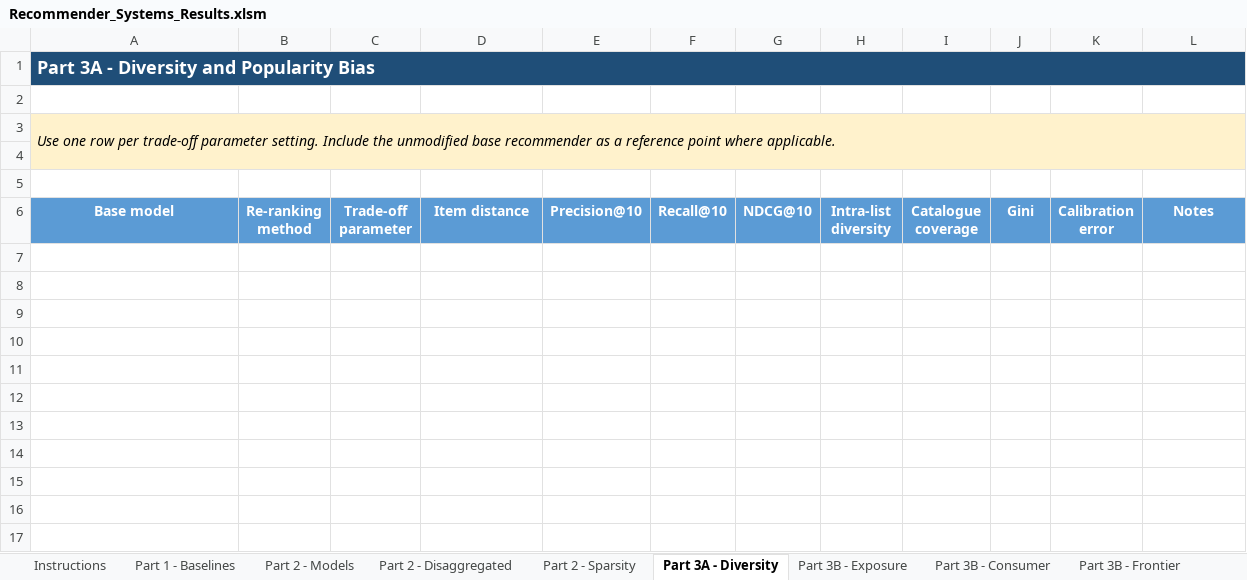
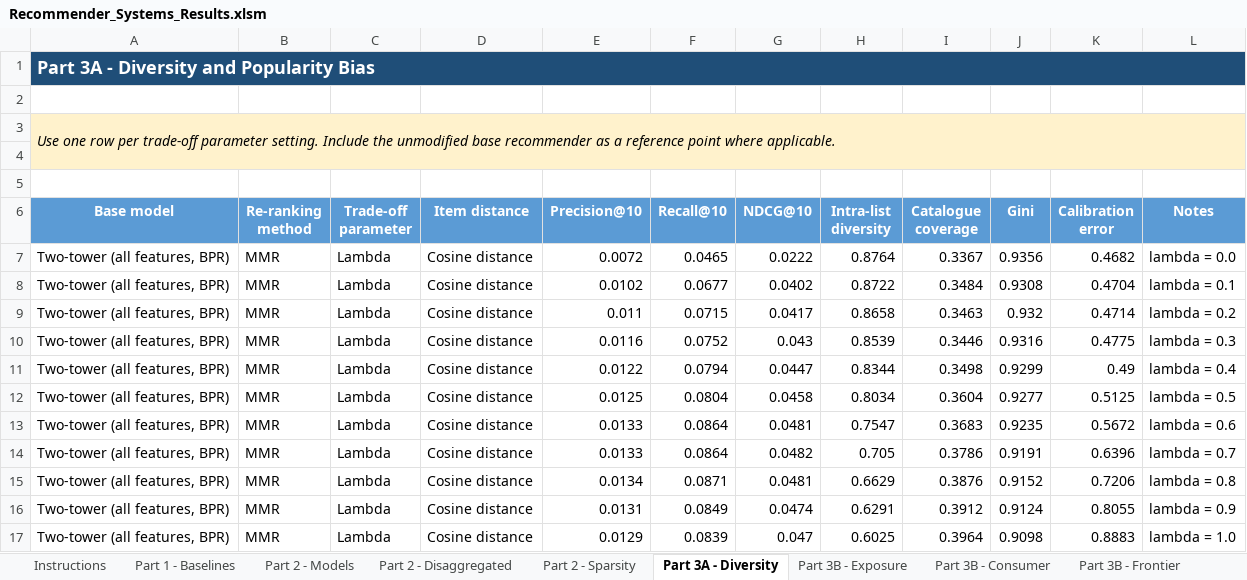
Before and after one commit to tmhantti/RecSystems_project, an Excel workbook: report_and_results/Recommender_Systems_Results.xlsm, sheet Part 3A - Diversity, drawn as a sheet; values as stored, in another font and other column widths than the file's, no borders; the diff names each change by its address in the sheet, - before the commit and + after, or states it on an @@ line.

Commit message:
updated MMR reranking code + report and result files

```diff
--- a/report_and_results/Recommender_Systems_Results.xlsm (sheet Part 3A - Diversity)
+++ b/report_and_results/Recommender_Systems_Results.xlsm (sheet Part 3A - Diversity)
+row 7: Two-tower (all features, BPR) | MMR | Lambda | Cosine distance | 0.0072 | 0.0465 | 0.0222 | 0.8764 | 0.3367 | 0.9356 | 0.4682 | lambda = 0.0
+row 8: Two-tower (all features, BPR) | MMR | Lambda | Cosine distance | 0.0102 | 0.0677 | 0.0402 | 0.8722 | 0.3484 | 0.9308 | 0.4704 | lambda = 0.1
+row 9: Two-tower (all features, BPR) | MMR | Lambda | Cosine distance | 0.011 | 0.0715 | 0.0417 | 0.8658 | 0.3463 | 0.932 | 0.4714 | lambda = 0.2
+row 10: Two-tower (all features, BPR) | MMR | Lambda | Cosine distance | 0.0116 | 0.0752 | 0.043 | 0.8539 | 0.3446 | 0.9316 | 0.4775 | lambda = 0.3
+row 11: Two-tower (all features, BPR) | MMR | Lambda | Cosine distance | 0.0122 | 0.0794 | 0.0447 | 0.8344 | 0.3498 | 0.9299 | 0.49 | lambda = 0.4
+row 12: Two-tower (all features, BPR) | MMR | Lambda | Cosine distance | 0.0125 | 0.0804 | 0.0458 | 0.8034 | 0.3604 | 0.9277 | 0.5125 | lambda = 0.5
+row 13: Two-tower (all features, BPR) | MMR | Lambda | Cosine distance | 0.0133 | 0.0864 | 0.0481 | 0.7547 | 0.3683 | 0.9235 | 0.5672 | lambda = 0.6
+row 14: Two-tower (all features, BPR) | MMR | Lambda | Cosine distance | 0.0133 | 0.0864 | 0.0482 | 0.705 | 0.3786 | 0.9191 | 0.6396 | lambda = 0.7
+row 15: Two-tower (all features, BPR) | MMR | Lambda | Cosine distance | 0.0134 | 0.0871 | 0.0481 | 0.6629 | 0.3876 | 0.9152 | 0.7206 | lambda = 0.8
+row 16: Two-tower (all features, BPR) | MMR | Lambda | Cosine distance | 0.0131 | 0.0849 | 0.0474 | 0.6291 | 0.3912 | 0.9124 | 0.8055 | lambda = 0.9
+row 17: Two-tower (all features, BPR) | MMR | Lambda | Cosine distance | 0.0129 | 0.0839 | 0.047 | 0.6025 | 0.3964 | 0.9098 | 0.8883 | lambda = 1.0
```
Also changed, not shown: 6 other files.
